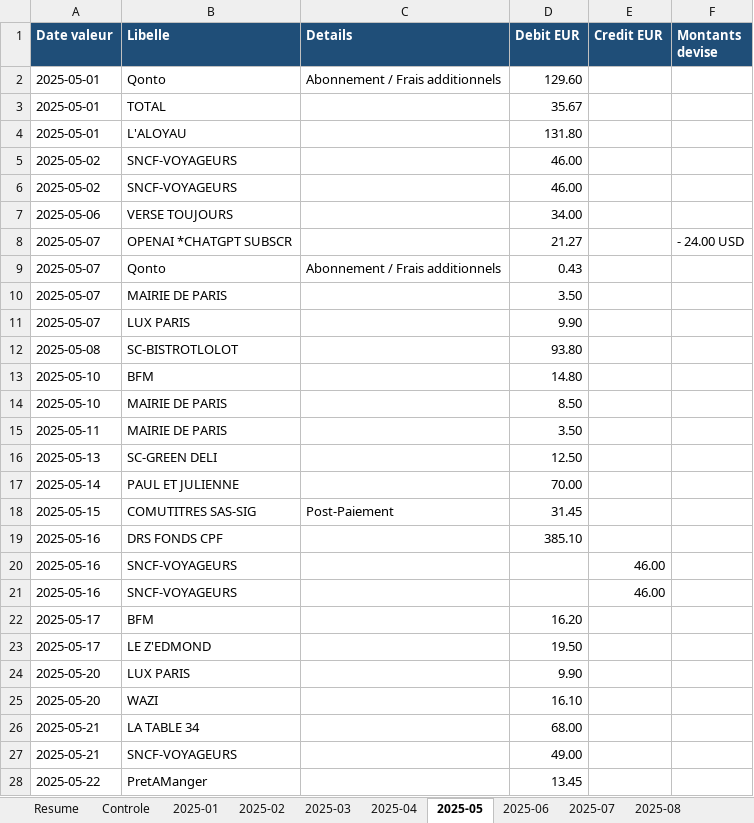
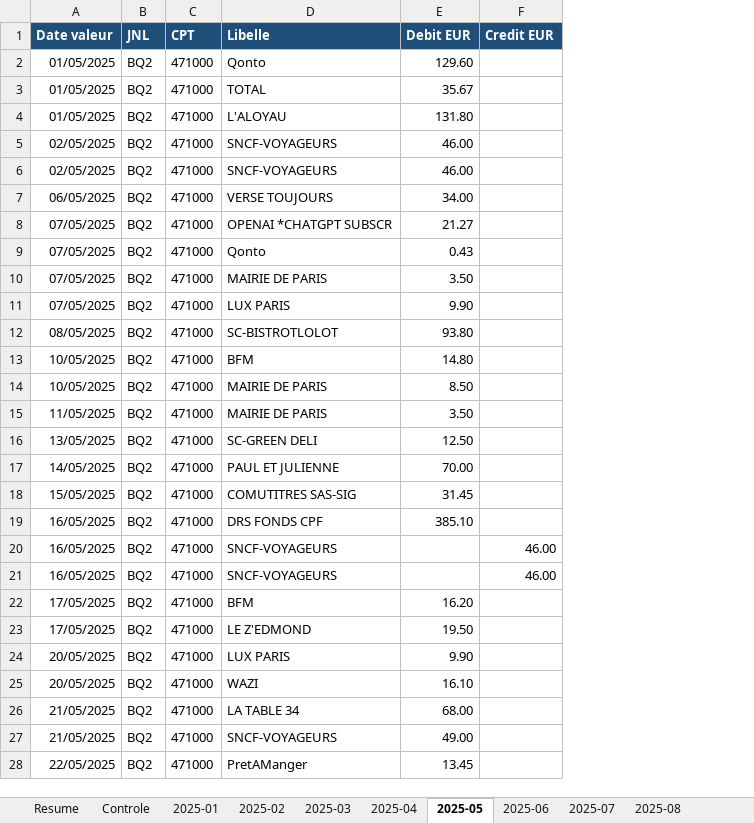
Before and after one commit to urdirditfurd/mon-site, an Excel workbook: Releves_Qonto_2025.xlsx, sheet 2025-05, drawn as a sheet; only a part is shown; values as stored, in another font and other column widths than the file's, no borders; removed rows and columns are numbered as before the commit, all else as after; the diff covers the shown part only; the diff names each change by its address in the sheet, - before the commit and + after, or states it on an @@ line.

```diff
--- a/Releves_Qonto_2025.xlsx (sheet 2025-05)
+++ b/Releves_Qonto_2025.xlsx (sheet 2025-05)
+column B (JNL), rows 2-28: all BQ2
+column C (CPT), rows 2-28: all 471000
-column C (Details), rows 2-18: Abonnement / Frais additionnels |  |  |  |  |  |  | Abonnement / Frais additionnels |  |  |  |  |  |  |  |  | Post-Paiement
-column F (Montants devise), row 8: - 24.00 USD
-A2:A4 (Date valeur): 2025-05-01
+A2:A4 (Date valeur): 01/05/2025
-A5:A6 (Date valeur): 2025-05-02
+A5:A6 (Date valeur): 02/05/2025
-A7 (Date valeur): 2025-05-06
+A7 (Date valeur): 06/05/2025
-A8:A11 (Date valeur): 2025-05-07
+A8:A11 (Date valeur): 07/05/2025
-A12 (Date valeur): 2025-05-08
+A12 (Date valeur): 08/05/2025
-A13:A14 (Date valeur): 2025-05-10
+A13:A14 (Date valeur): 10/05/2025
-A15 (Date valeur): 2025-05-11
+A15 (Date valeur): 11/05/2025
-A16 (Date valeur): 2025-05-13
+A16 (Date valeur): 13/05/2025
-A17 (Date valeur): 2025-05-14
+A17 (Date valeur): 14/05/2025
-A18 (Date valeur): 2025-05-15
+A18 (Date valeur): 15/05/2025
-A19:A21 (Date valeur): 2025-05-16
+A19:A21 (Date valeur): 16/05/2025
-A22:A23 (Date valeur): 2025-05-17
+A22:A23 (Date valeur): 17/05/2025
-A24:A25 (Date valeur): 2025-05-20
+A24:A25 (Date valeur): 20/05/2025
-A26:A27 (Date valeur): 2025-05-21
+A26:A27 (Date valeur): 21/05/2025
-A28 (Date valeur): 2025-05-22
+A28 (Date valeur): 22/05/2025
```
Also changed, not shown: 5 edited cells elsewhere in this sheet, sheet 2025-03, sheet 2025-02, sheet 2025-01, sheet 2025-06, sheet 2025-11, sheet 2025-12, 5 more sheets.
